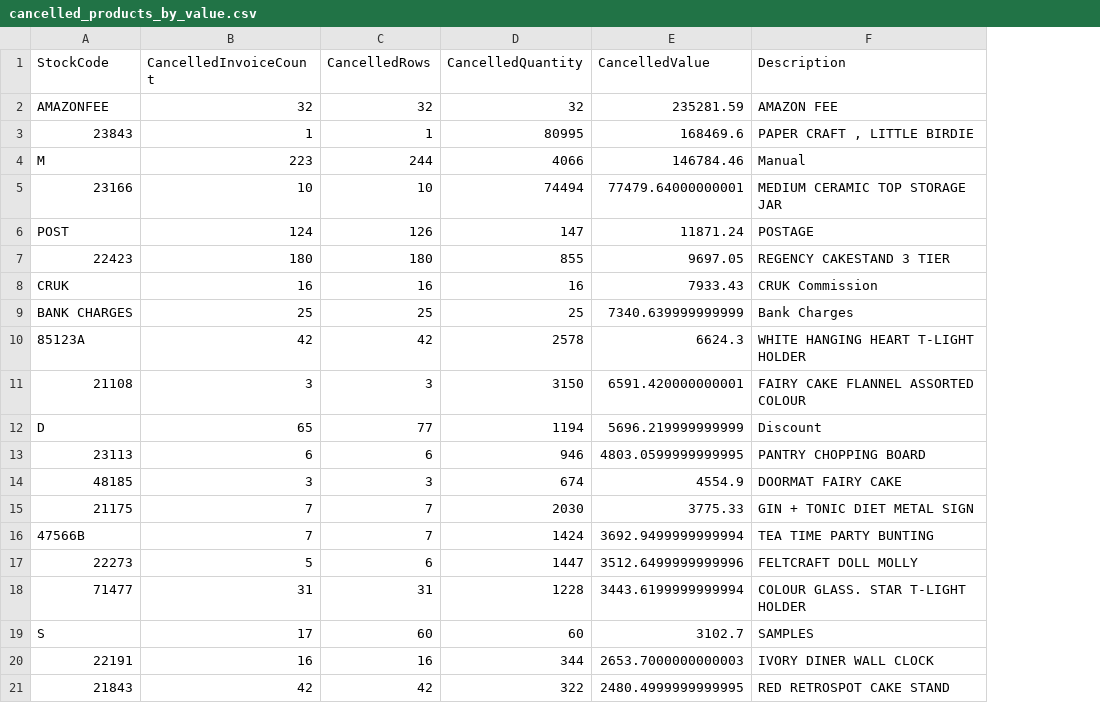
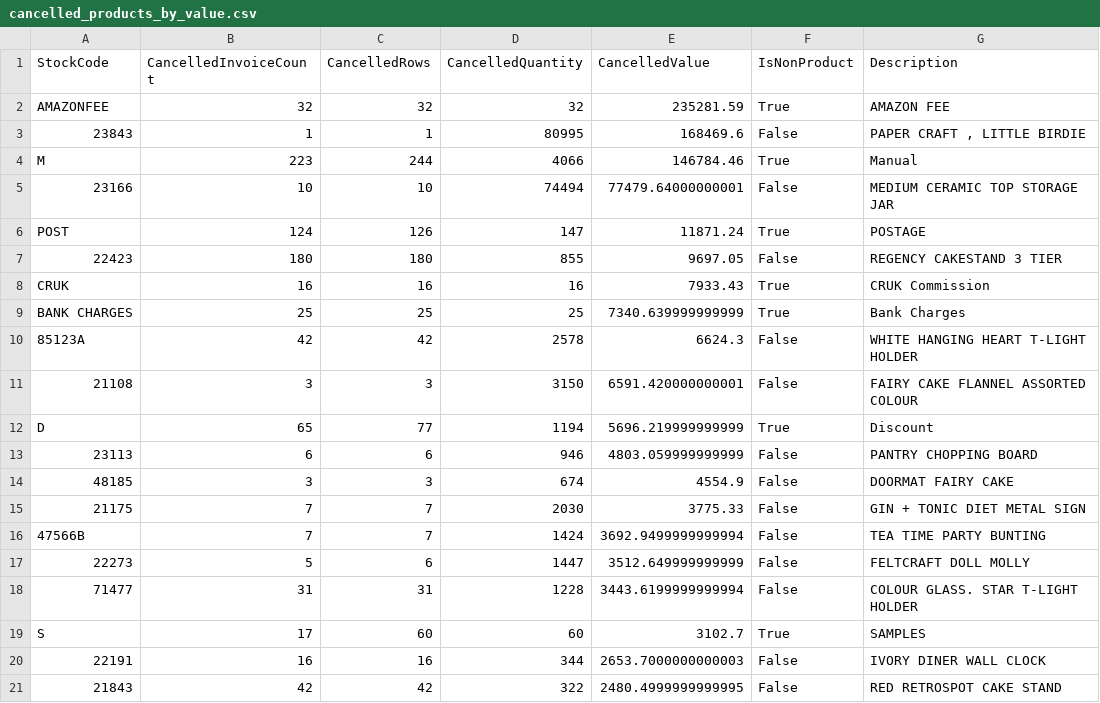
Before and after one commit to Dungduog/retail-analytics-project, a CSV file: reports/tables/cancelled_products_by_value.csv, drawn as a sheet; the diff names each change by its address in the sheet, - before the commit and + after, or states it on an @@ line.

```diff
--- a/reports/tables/cancelled_products_by_value.csv
+++ b/reports/tables/cancelled_products_by_value.csv
+column F (IsNonProduct), rows 2-21: True | False | True | False | True | False | True | True | False | False | True | False | False | False | False | False | False | True | False | False
-E13 (CancelledValue): 4803.0599999999995
+E13 (CancelledValue): 4803.059999999999
-E17 (CancelledValue): 3512.6499999999996
+E17 (CancelledValue): 3512.649999999999
```
Also changed, not shown: data/processed/customer_segments.csv, reports/tables/cancelled_products.csv, 21 other files.
